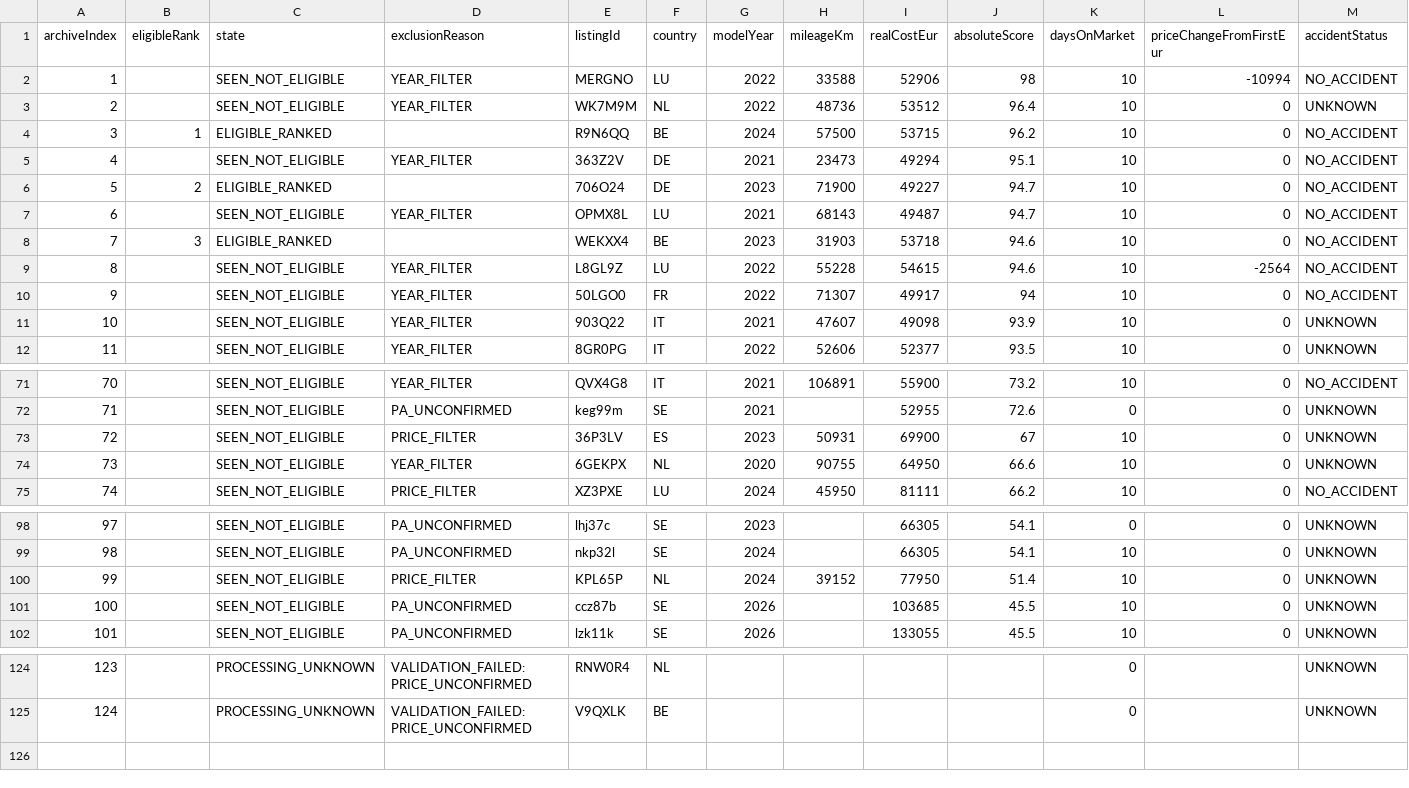
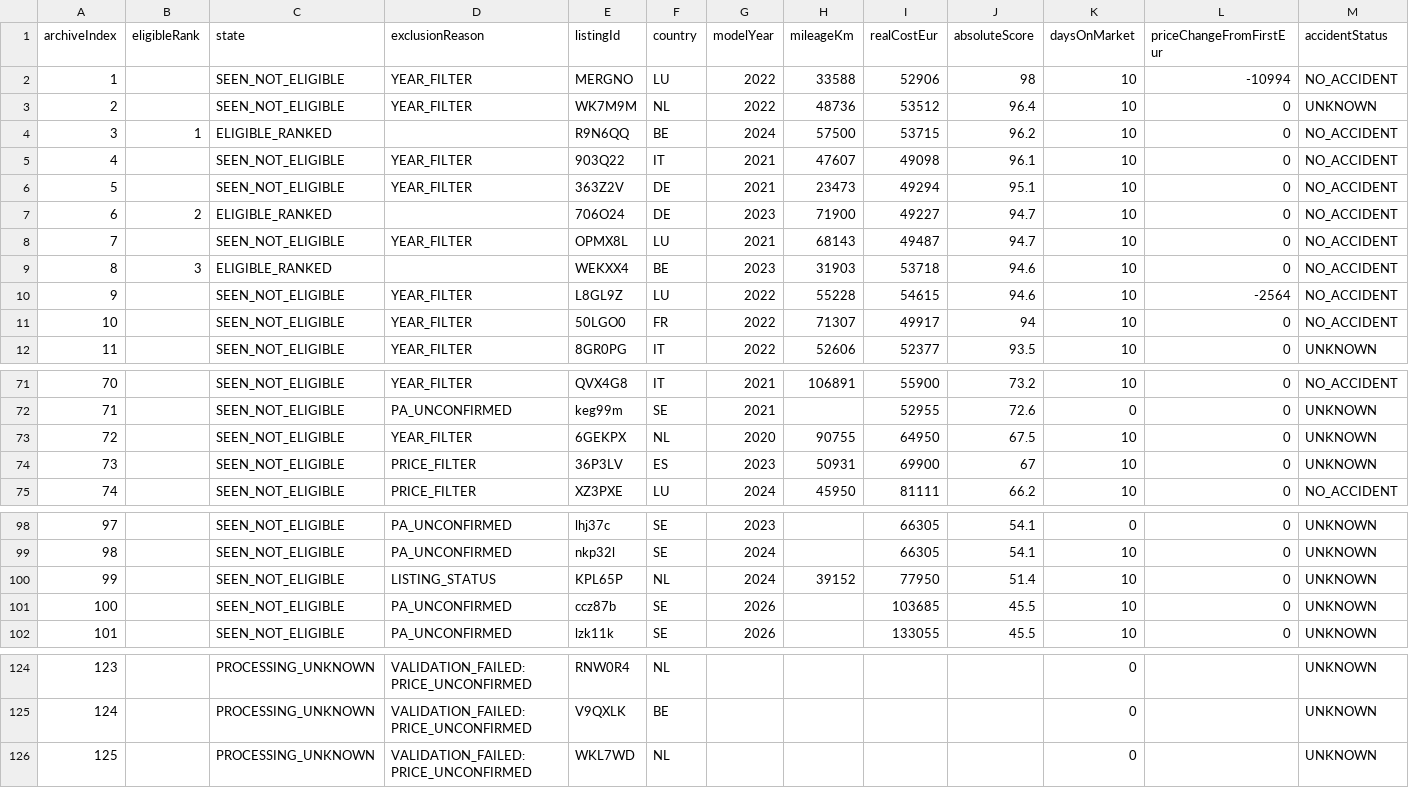
Before and after one commit to gheorghevasilica-oss/Porsche-Hunter, a CSV file: market-index.csv, drawn as a sheet; only a part is shown, gaps mark what is left out; removed rows and columns are numbered as before the commit, all else as after; rows hold the shown columns only; the diff names each change by its address in the sheet, - before the commit and + after, or states it on an @@ line.

Commit message:
Update Porsche Hunter data - 2026-08-25 12:43:48Z

```diff
--- a/market-index.csv
+++ b/market-index.csv
+row 5: 4 |  | SEEN_NOT_ELIGIBLE | YEAR_FILTER | 903Q22 | IT | 2021 | 47607 | 49098 | 96.1 | 10 | 0 | NO_ACCIDENT
@@ column A (archiveIndex) renumbered between rows 6 and 74 @@
-row 11: 10 |  | SEEN_NOT_ELIGIBLE | YEAR_FILTER | 903Q22 | IT | 2021 | 47607 | 49098 | 93.9 | 10 | 0 | UNKNOWN
+row 73: 72 |  | SEEN_NOT_ELIGIBLE | YEAR_FILTER | 6GEKPX | NL | 2020 | 90755 | 64950 | 67.5 | 10 | 0 | UNKNOWN
-row 74: 73 |  | SEEN_NOT_ELIGIBLE | YEAR_FILTER | 6GEKPX | NL | 2020 | 90755 | 64950 | 66.6 | 10 | 0 | UNKNOWN
-D100 (exclusionReason): PRICE_FILTER
+D100 (exclusionReason): LISTING_STATUS
+row 126: 125 |  | PROCESSING_UNKNOWN | VALIDATION_FAILED: PRICE_UNCONFIRMED | WKL7WD | NL |  |  |  |  | 0 |  | UNKNOWN
```
Also changed, not shown: 4 other files.
